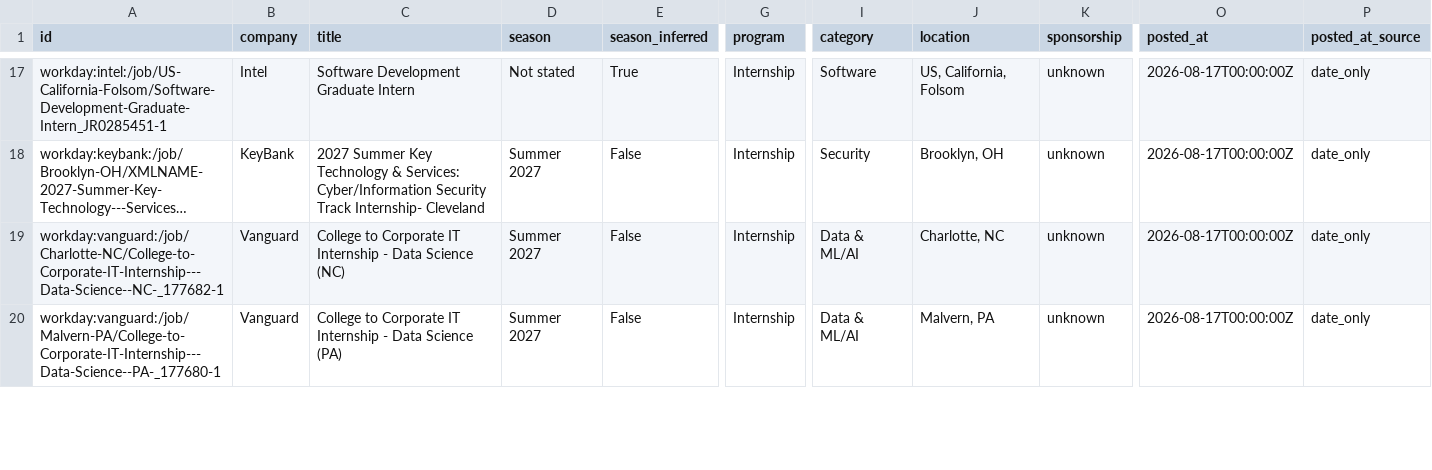
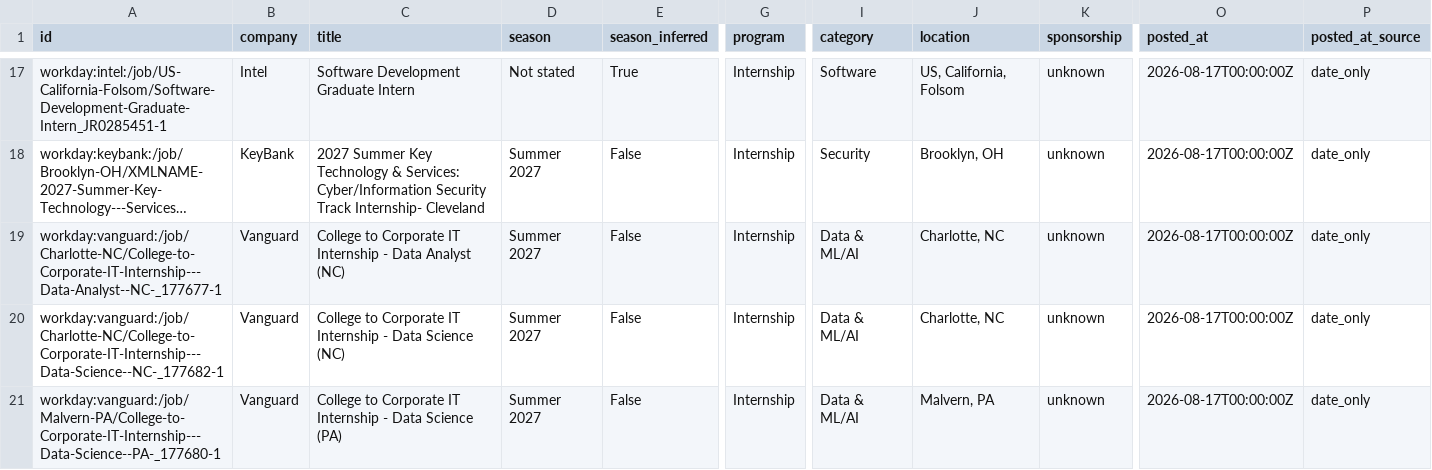
Before and after one commit to EthanChen5291/internship-alerts, a CSV file: data/internships.csv, drawn as a sheet; only a part is shown, gaps mark what is left out; long unchanged cells end in …; rows hold the shown columns only; the diff covers the shown part only; the diff names each change by its address in the sheet, - before the commit and + after, or states it on an @@ line.

```diff
--- a/data/internships.csv
+++ b/data/internships.csv
+row 19: workday:vanguard:/job/Charlotte-NC/College-to-Corporate-IT-Internship---Data-Analyst--NC-_177677-1 | Vanguard | College to Corporate IT Internship - Data Analyst (NC) | Summer 2027 | False | Internship | Data & ML/AI | Charlotte, NC | unknown | 2026-08-17T00:00:00Z | date_only
```
Also changed, not shown: 2 added rows and 9 edited cells elsewhere in this file, docs/internships.csv, 15 other files.
